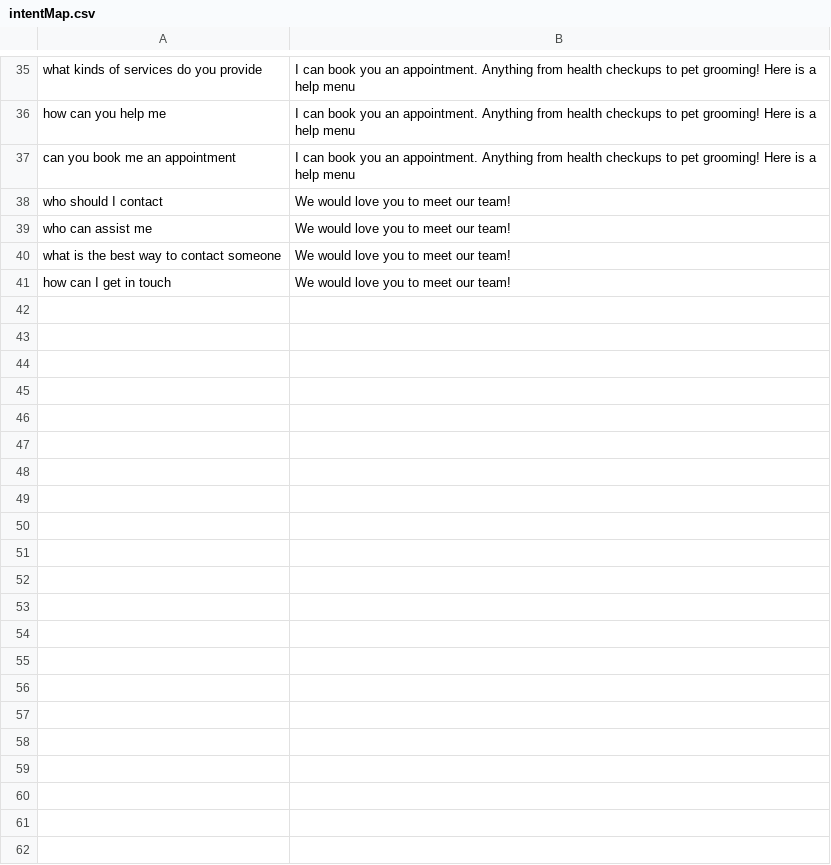
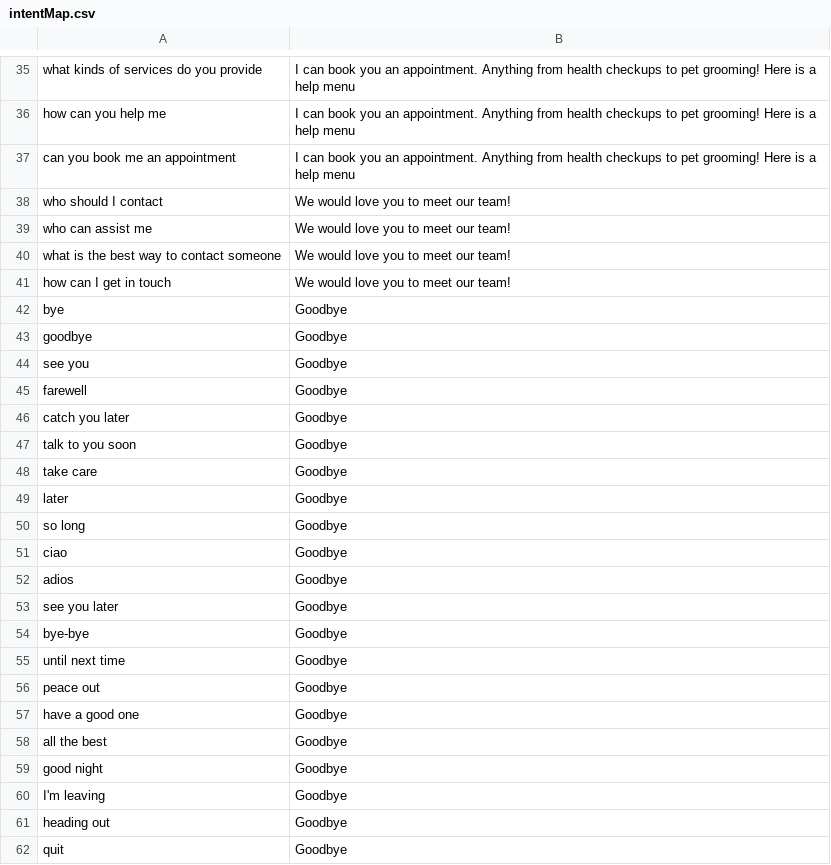
Before and after one commit to OBlount/pet-lm, a CSV file: data/intentMap.csv, drawn as a sheet; only a part is shown, gaps mark what is left out; the diff names each change by its address in the sheet, - before the commit and + after, or states it on an @@ line.

```diff
--- a/data/intentMap.csv
+++ b/data/intentMap.csv
+row 42: bye | Goodbye
+row 43: goodbye | Goodbye
+row 44: see you | Goodbye
+row 45: farewell | Goodbye
+row 46: catch you later | Goodbye
+row 47: talk to you soon | Goodbye
+row 48: take care | Goodbye
+row 49: later | Goodbye
+row 50: so long | Goodbye
+row 51: ciao | Goodbye
+row 52: adios | Goodbye
+row 53: see you later | Goodbye
+row 54: bye-bye | Goodbye
+row 55: until next time | Goodbye
+row 56: peace out | Goodbye
+row 57: have a good one | Goodbye
+row 58: all the best | Goodbye
+row 59: good night | Goodbye
+row 60: I'm leaving | Goodbye
+row 61: heading out | Goodbye
+row 62: quit | Goodbye
```
Also changed, not shown: 1 other file.
